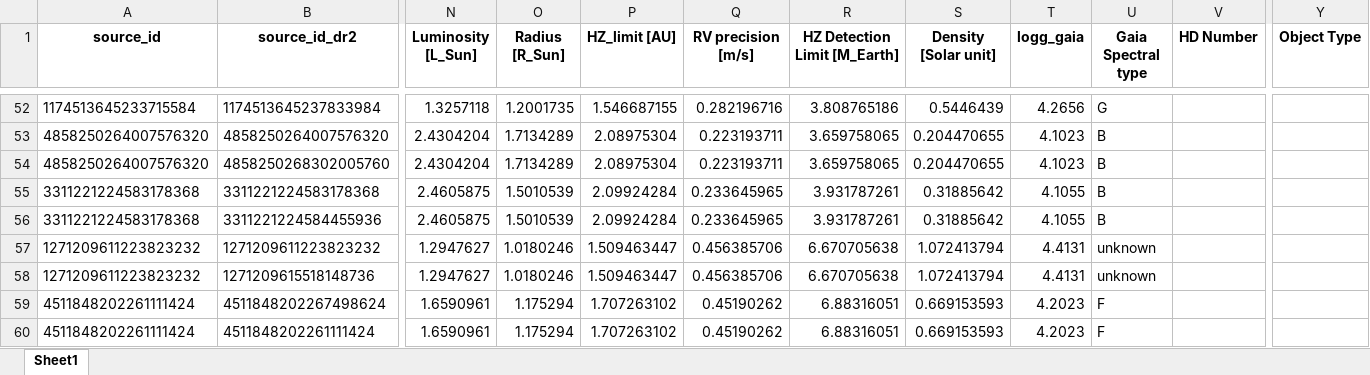
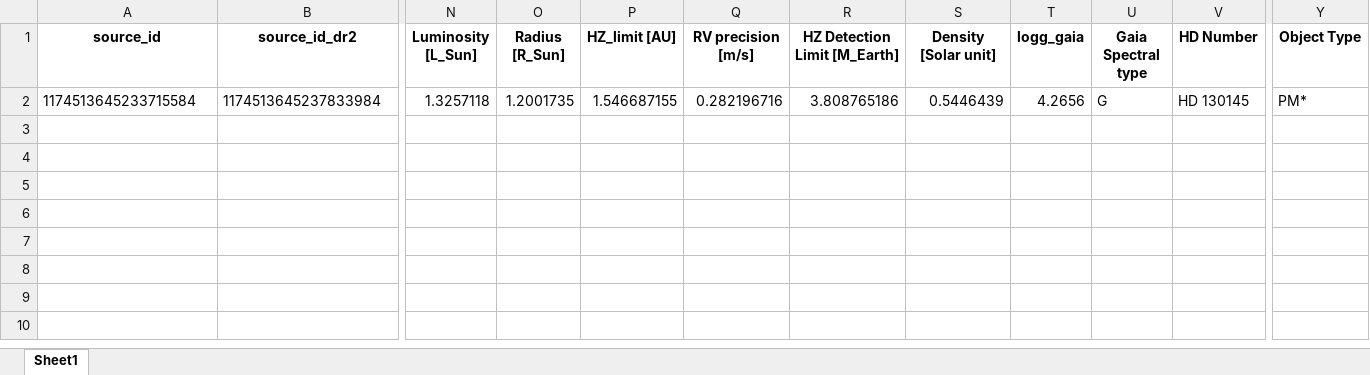
Before and after one commit to exoplanetsdk/2ES_target_selection, an Excel workbook: results/stars_with_bright_neighbors.xlsx, sheet Sheet1, drawn as a sheet; only a part is shown, gaps mark what is left out; values as stored, in another font and other column widths than the file's, no borders; removed rows and columns are numbered as before the commit, all else as after; rows hold the shown columns only; the diff covers the shown part only; the diff names each change by its address in the sheet, - before the commit and + after, or states it on an @@ line.

Commit message:
major update on get_simbad_info_with_retry
specify the Gaia data release (e.g., Gaia DR3) to ensure identifiers are extracted in SIMBAD

```diff
--- a/results/stars_with_bright_neighbors.xlsx (sheet Sheet1)
+++ b/results/stars_with_bright_neighbors.xlsx (sheet Sheet1)
-V2 (HD Number): (empty)
+V2 (HD Number): HD 130145
-Y2 (Object Type): (empty)
+Y2 (Object Type): PM*
-row 53: 4858250264007576320 | 4858250264007576320 | 2.4304204 | 1.7134289 | 2.08975304 | 0.223193711 | 3.659758065 | 0.204470655 | 4.1023 | B
-row 54: 4858250264007576320 | 4858250268302005760 | 2.4304204 | 1.7134289 | 2.08975304 | 0.223193711 | 3.659758065 | 0.204470655 | 4.1023 | B
-row 55: 3311221224583178368 | 3311221224583178368 | 2.4605875 | 1.5010539 | 2.09924284 | 0.233645965 | 3.931787261 | 0.31885642 | 4.1055 | B
-row 56: 3311221224583178368 | 3311221224584455936 | 2.4605875 | 1.5010539 | 2.09924284 | 0.233645965 | 3.931787261 | 0.31885642 | 4.1055 | B
-row 57: 1271209611223823232 | 1271209611223823232 | 1.2947627 | 1.0180246 | 1.509463447 | 0.456385706 | 6.670705638 | 1.072413794 | 4.4131 | unknown
-row 58: 1271209611223823232 | 1271209615518148736 | 1.2947627 | 1.0180246 | 1.509463447 | 0.456385706 | 6.670705638 | 1.072413794 | 4.4131 | unknown
-row 59: 4511848202261111424 | 4511848202267498624 | 1.6590961 | 1.175294 | 1.707263102 | 0.45190262 | 6.88316051 | 0.669153593 | 4.2023 | F
-row 60: 4511848202261111424 | 4511848202261111424 | 1.6590961 | 1.175294 | 1.707263102 | 0.45190262 | 6.88316051 | 0.669153593 | 4.2023 | F
```
Also changed, not shown: 50 removed rows elsewhere in this sheet, results/dr2_dr3_crossmatch.xlsx, results/removed_rows.xlsx, 22 other files.
